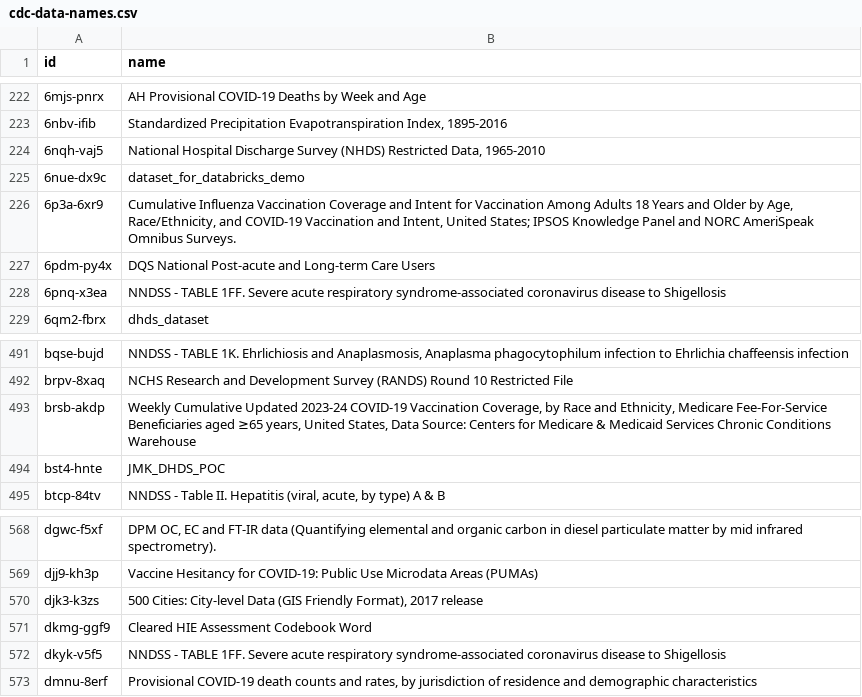
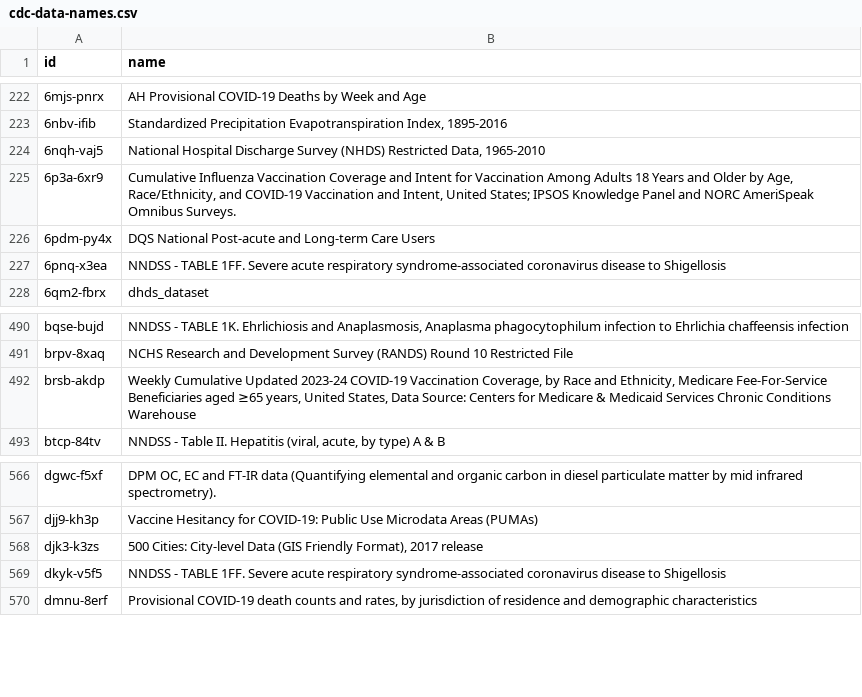
Before and after one commit to jemory/cdc-data-changes, a CSV file: exported_data/cdc-data-names.csv, drawn as a sheet; only a part is shown, gaps mark what is left out.

```diff
--- a/exported_data/cdc-data-names.csv
+++ b/exported_data/cdc-data-names.csv
@@ -224,3 +224,2 @@ id,name
 6nqh-vaj5,"National Hospital Discharge Survey (NHDS) Restricted Data, 1965-2010"
-6nue-dx9c,dataset_for_databricks_demo
 6p3a-6xr9,"Cumulative Influenza Vaccination Coverage and Intent for Vaccination Among Adults 18 Years and Older by Age, Race/Ethnicity, and COVID-19 Vaccination and Intent, United States; IPSOS Knowledge Panel and NORC AmeriSpeak Omnibus Surveys."
@@ -493,3 +492,2 @@ brpv-8xaq,NCHS Research and Development Survey (RANDS) Round 10 Restricted File
 brsb-akdp,"Weekly Cumulative Updated 2023-24 COVID-19 Vaccination Coverage, by Race and Ethnicity, Medicare Fee-For-Service Beneficiaries aged ≥65 years, United States, Data Source: Centers for Medicare & Medicaid Services Chronic Conditions Warehouse"
-bst4-hnte,JMK_DHDS_POC
 btcp-84tv,"NNDSS - Table II. Hepatitis (viral, acute, by type) A & B"
@@ -570,3 +568,2 @@ djj9-kh3p,Vaccine Hesitancy for COVID-19: Public Use Microdata Areas (PUMAs)
 djk3-k3zs,"500 Cities: City-level Data (GIS Friendly Format), 2017 release"
-dkmg-ggf9,Cleared HIE Assessment Codebook Word
 dkyk-v5f5,NNDSS - TABLE 1FF. Severe acute respiratory syndrome-associated coronavirus disease to Shigellosis
```
Also changed, not shown: 3 other files.
